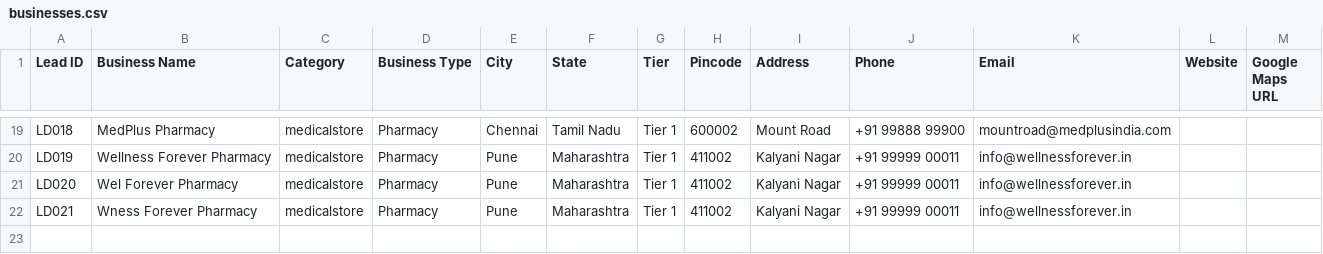
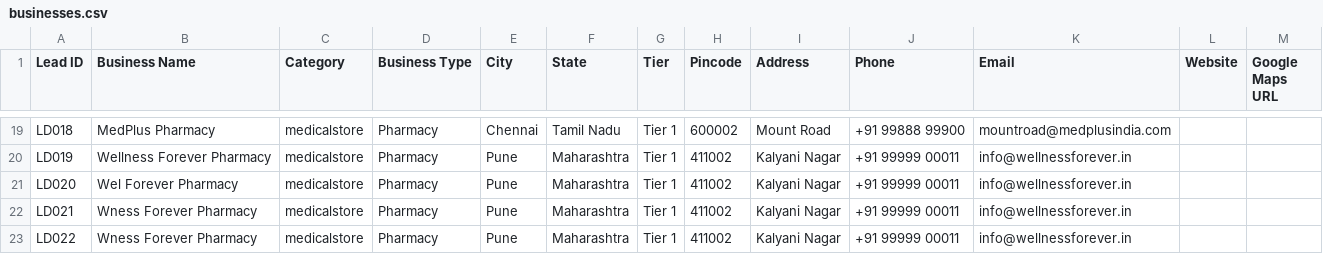
Before and after one commit to relladinesh/jsonrepose, a CSV file: businesses.csv, drawn as a sheet; only a part is shown, gaps mark what is left out; the diff names each change by its address in the sheet, - before the commit and + after, or states it on an @@ line.

```diff
--- a/businesses.csv
+++ b/businesses.csv
+row 23: LD022 | Wness Forever Pharmacy | medicalstore | Pharmacy | Pune | Maharashtra | Tier 1 | 411002 | Kalyani Nagar | +91 99999 00011 | info@wellnessforever.in
```
Also changed, not shown: 1 other file.
